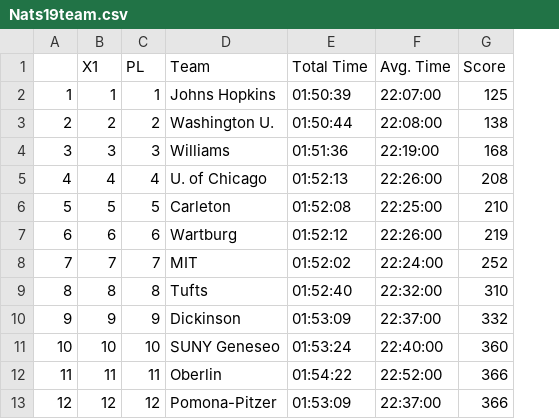
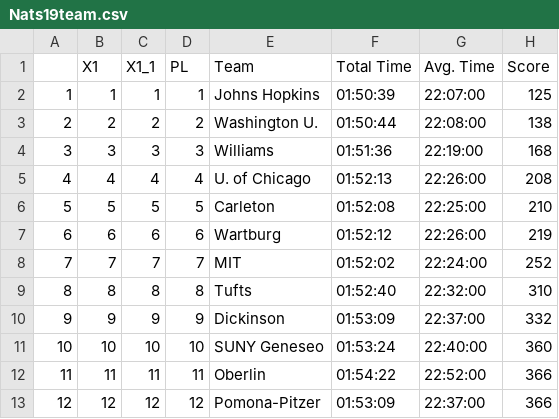
Before and after one commit to lisafishr/NCAA-D3-Cross-Country, a CSV file: Nats19team.csv, drawn as a sheet; only a part is shown; the diff names each change by its address in the sheet, - before the commit and + after, or states it on an @@ line.

Commit message:
fixed dataset. Now need to figure out dplyr

```diff
--- a/Nats19team.csv
+++ b/Nats19team.csv
+column D, rows 1-13: PL | 1 | 2 | 3 | 4 | 5 | 6 | 7 | 8 | 9 | 10 | 11 | 12
-C1: PL
+C1: X1_1
```
Also changed, not shown: Nats19ind.csv, 2 other files.
